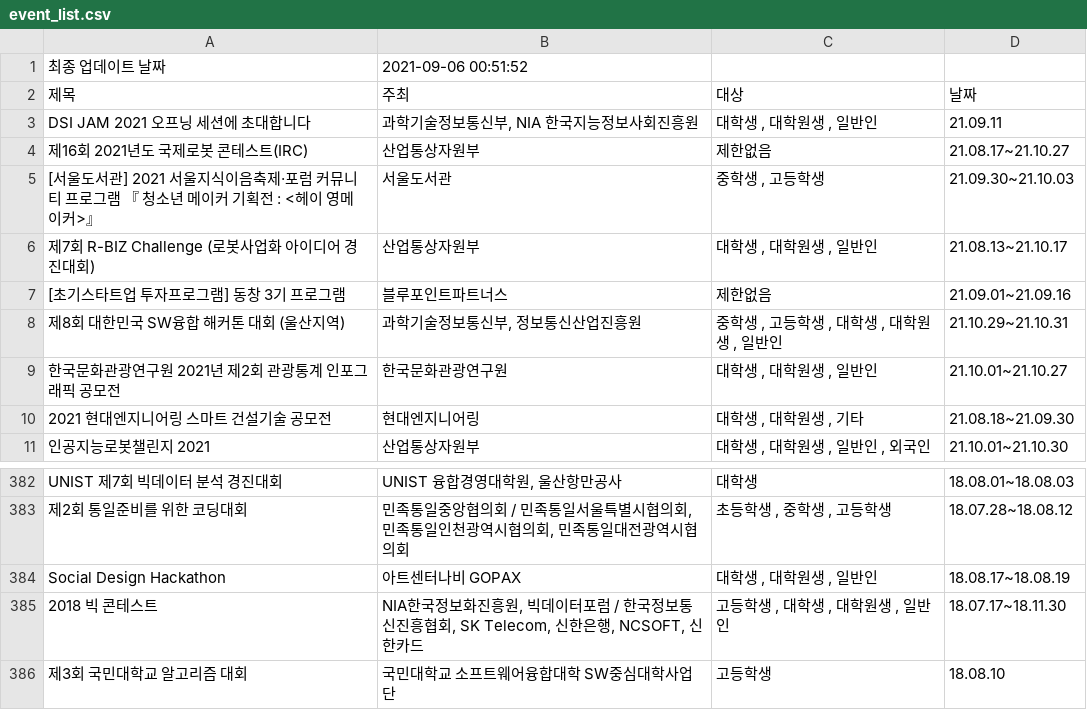
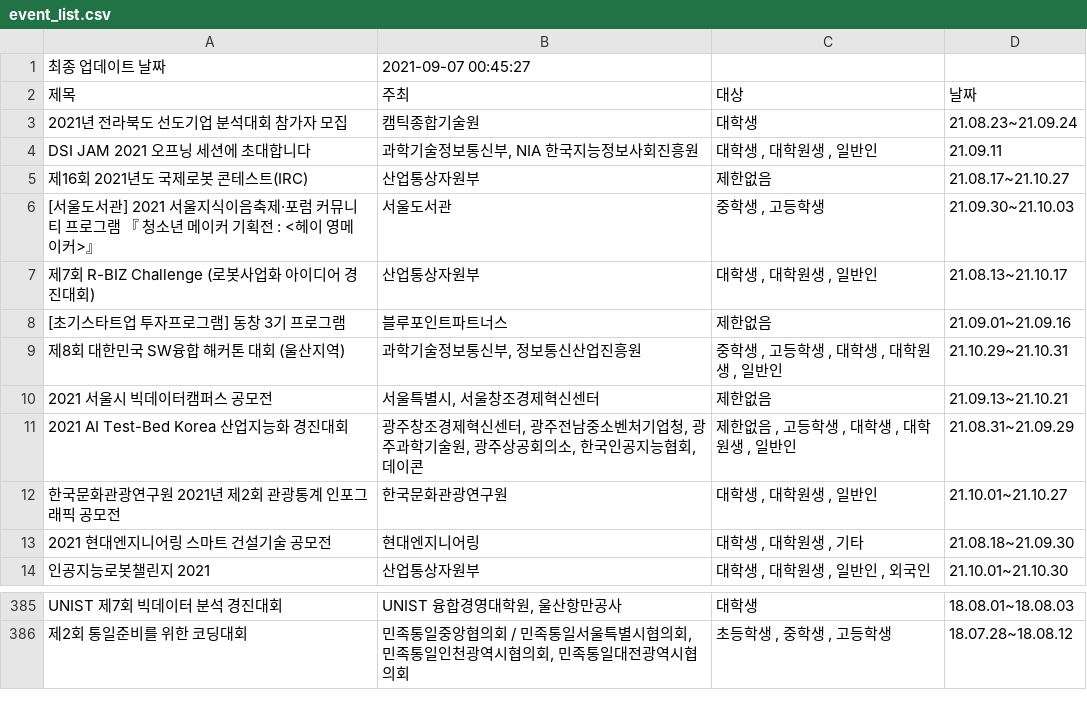
Before and after one commit to shinequasar/web-crawler, a CSV file: event_list.csv, drawn as a sheet; only a part is shown, gaps mark what is left out.

Commit message:
Auto - Update Event data with Crawler

```diff
--- a/event_list.csv
+++ b/event_list.csv
@@ -1,3 +1,6 @@
-최종 업데이트 날짜,2021-09-06 00:51:52
+최종 업데이트 날짜,2021-09-07 00:45:27
 제목,주최,대상,날짜
+2021년 전라북도 선도기업 분석대회 참가자 모집,  캠틱종합기술원,"
+																									대학생","
+																	21.08.23~21.09.24															"
 DSI JAM 2021 오프닝 세션에 초대합니다,"  과학기술정보통신부, NIA 한국지능정보사회진흥원","
@@ -20,2 +23,8 @@ DSI JAM 2021 오프닝 세션에 초대합니다,"  과학기술정보통신부,
 																	21.10.29~21.10.31															"
+2021 서울시 빅데이터캠퍼스 공모전,"  서울특별시, 서울창조경제혁신센터","
+																									제한없음","
+																	21.09.13~21.10.21															"
+2021 AI Test-Bed Korea 산업지능화 경진대회,"  광주창조경제혁신센터, 광주전남중소벤처기업청, 광주과학기술원, 광주상공회의소, 한국인공지능협회, 데이콘","
+																									제한없음									,																	고등학생									,																	대학생									,																	대학원생									,																	일반인","
+																	21.08.31~21.09.29															"
 한국문화관광연구원 2021년 제2회 관광통계 인포그래픽 공모전,  한국문화관광연구원,"
@@ -1145,10 +1154 @@ UNIST 제7회 빅데이터 분석 경진대회,"  UNIST 융합경영대학원,
 																	18.07.28~18.08.12															"
-Social Design Hackathon,  아트센터나비 GOPAX,"
-																									대학생									,																	대학원생									,																	일반인","
-																	18.08.17~18.08.19															"
-2018 빅 콘테스트,"  NIA한국정보화진흥원, 빅데이터포럼 / 한국정보통신진흥협회, SK Telecom, 신한은행, NCSOFT, 신한카드","
-																									고등학생									,																	대학생									,																	대학원생									,																	일반인","
-																	18.07.17~18.11.30															"
-제3회 국민대학교 알고리즘 대회,  국민대학교 소프트웨어융합대학 SW중심대학사업단,"
-																									고등학생","
-																	18.08.10															"
```
